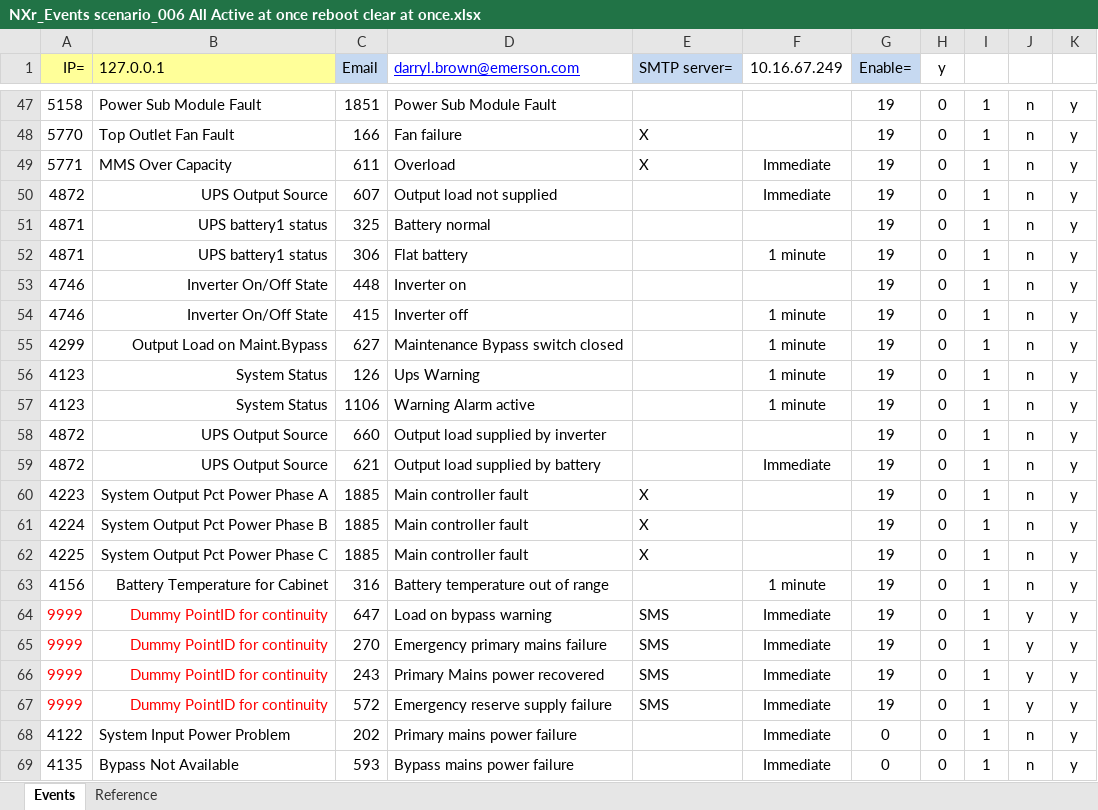
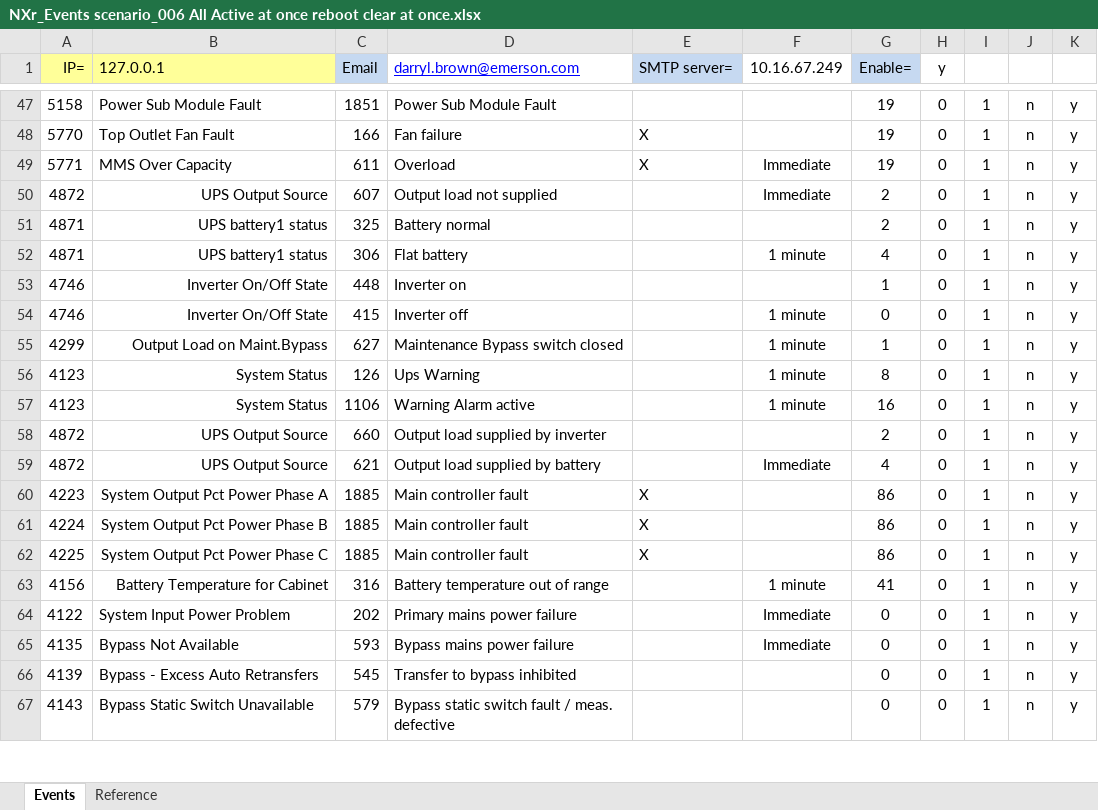
Before and after one commit to Dorish/DataDriven, an Excel workbook: Tools/LIFEnet/NXr_Events scenario_006 All Active at once reboot clear at once.xlsx, sheet Events, drawn as a sheet; only a part is shown, gaps mark what is left out; the shorter side is filled out with more unchanged rows; values as stored, in another font and other column widths than the file's, no borders; the diff covers the shown part only; the diff names each change by its address in the sheet, - before the commit and + after, or states it on an @@ line.

Commit message:
Changed the Enermerated and mesured events to reflect proper values.
Changed the title of the files to reflect the time delay that is
added to the normal event delay. Corrected events that required a
measured value to activate the event. IE. flat battery.

```diff
--- a/Tools/LIFEnet/NXr_Events scenario_006 All Active at once reboot clear at once.xlsx (sheet Events)
+++ b/Tools/LIFEnet/NXr_Events scenario_006 All Active at once reboot clear at once.xlsx (sheet Events)
-G50:G51 (Enable=): 19
+G50:G51 (Enable=): 2
-G52 (Enable=): 19
+G52 (Enable=): 4
-G53 (Enable=): 19
+G53 (Enable=): 1
-G54 (Enable=): 19
+G54 (Enable=): 0
-G55 (Enable=): 19
+G55 (Enable=): 1
-G56 (Enable=): 19
+G56 (Enable=): 8
-G57 (Enable=): 19
+G57 (Enable=): 16
-G58 (Enable=): 19
+G58 (Enable=): 2
-G59 (Enable=): 19
+G59 (Enable=): 4
-G60:G62 (Enable=): 19
+G60:G62 (Enable=): 86
-G63 (Enable=): 19
+G63 (Enable=): 41
-row 64: 9999 | Dummy PointID for continuity | 647 | Load on bypass warning | SMS | Immediate | 19 | 0 | 1 | y | y
-row 65: 9999 | Dummy PointID for continuity | 270 | Emergency primary mains failure | SMS | Immediate | 19 | 0 | 1 | y | y
-row 66: 9999 | Dummy PointID for continuity | 243 | Primary Mains power recovered | SMS | Immediate | 19 | 0 | 1 | y | y
-row 67: 9999 | Dummy PointID for continuity | 572 | Emergency reserve supply failure | SMS | Immediate | 19 | 0 | 1 | y | y
```
Also changed, not shown: 4 removed rows and 12 edited cells elsewhere in this sheet, formulas that keep their value, Tools/LIFEnet/NXr_Events scenario_001_Active Clear each one at a time.xlsx, Tools/LIFEnet/NXr_Events scenario_002 All Active in sequence, Clear in sequence.xlsx, 11 other files.
